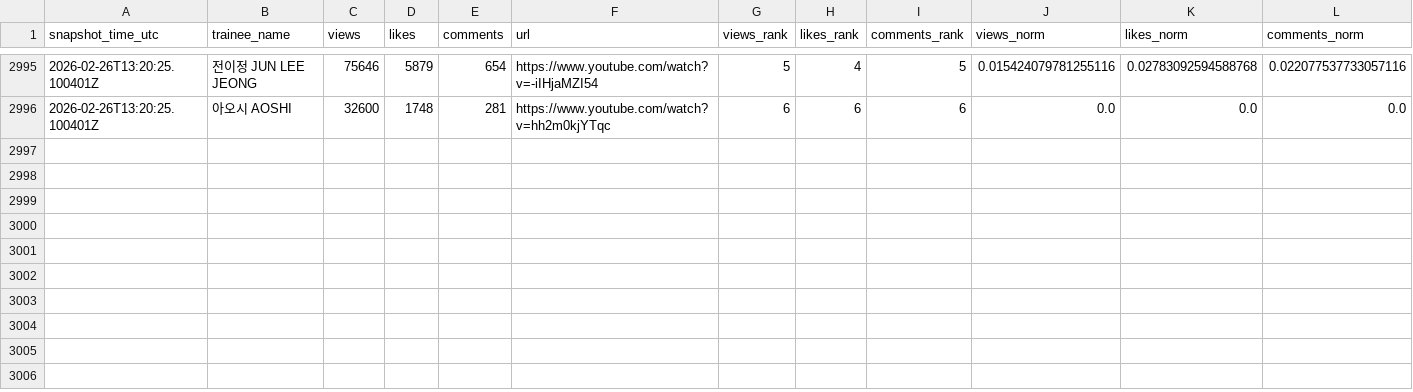
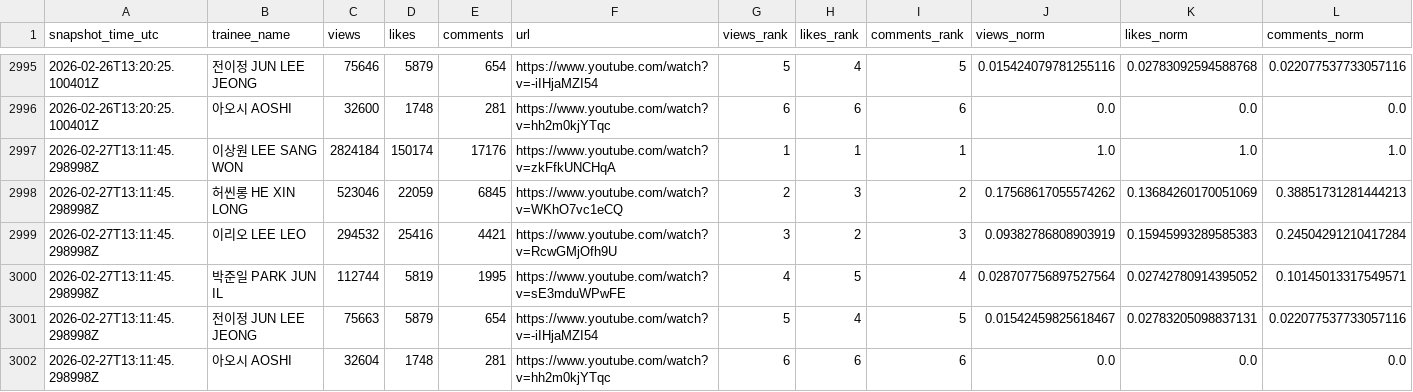
Before and after one commit to b2p-analysis/fancams, a CSV file: data/history.csv, drawn as a sheet; only a part is shown, gaps mark what is left out; rows hold the shown columns only; the diff names each change by its address in the sheet, - before the commit and + after, or states it on an @@ line.

```diff
--- a/data/history.csv
+++ b/data/history.csv
+row 2997: 2026-02-27T13:11:45.298998Z | 이상원 LEE SANG WON | 2824184 | 150174 | 17176 | https://www.youtube.com/watch?v=zkFfkUNCHqA | 1 | 1 | 1 | 1.0 | 1.0 | 1.0
+row 2998: 2026-02-27T13:11:45.298998Z | 허씬롱 HE XIN LONG | 523046 | 22059 | 6845 | https://www.youtube.com/watch?v=WKhO7vc1eCQ | 2 | 3 | 2 | 0.17568617055574262 | 0.13684260170051069 | 0.38851731281444213
+row 2999: 2026-02-27T13:11:45.298998Z | 이리오 LEE LEO | 294532 | 25416 | 4421 | https://www.youtube.com/watch?v=RcwGMjOfh9U | 3 | 2 | 3 | 0.09382786808903919 | 0.15945993289585383 | 0.24504291210417284
+row 3000: 2026-02-27T13:11:45.298998Z | 박준일 PARK JUN IL | 112744 | 5819 | 1995 | https://www.youtube.com/watch?v=sE3mduWPwFE | 4 | 5 | 4 | 0.028707756897527564 | 0.02742780914395052 | 0.10145013317549571
+row 3001: 2026-02-27T13:11:45.298998Z | 전이정 JUN LEE JEONG | 75663 | 5879 | 654 | https://www.youtube.com/watch?v=-iIHjaMZI54 | 5 | 4 | 5 | 0.01542459825618467 | 0.02783205098837131 | 0.022077537733057116
+row 3002: 2026-02-27T13:11:45.298998Z | 아오시 AOSHI | 32604 | 1748 | 281 | https://www.youtube.com/watch?v=hh2m0kjYTqc | 6 | 6 | 6 | 0.0 | 0.0 | 0.0
```
Also changed, not shown: data/top8_likes.csv, 2 other files.
